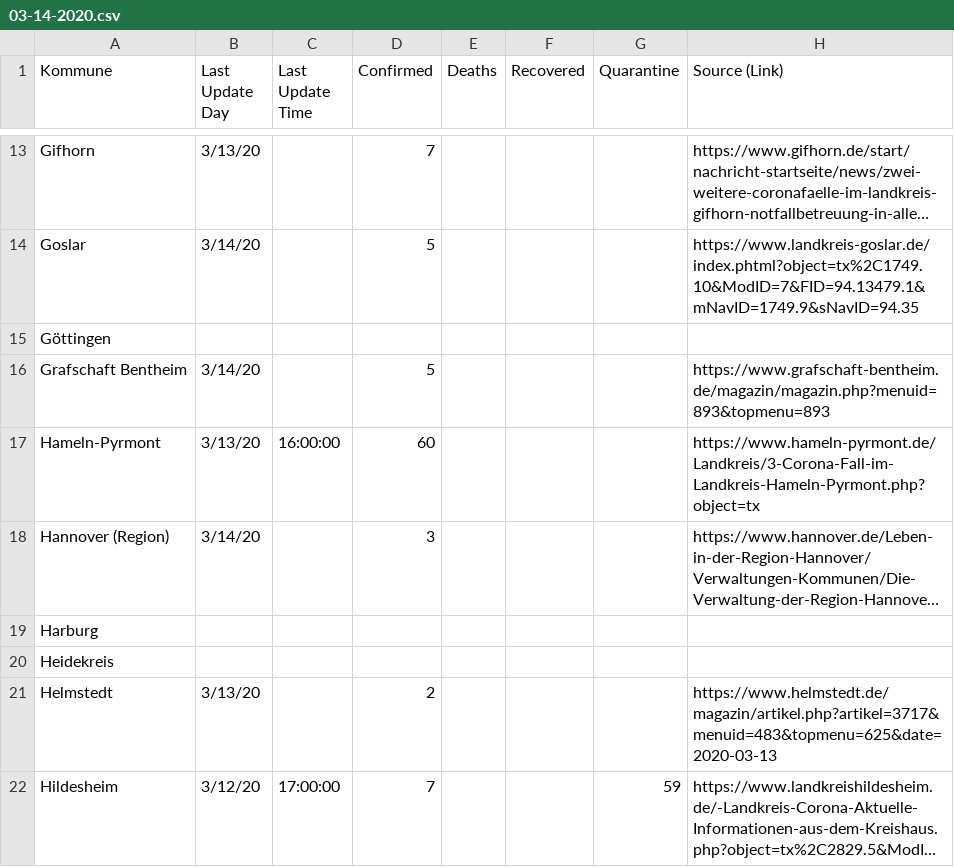
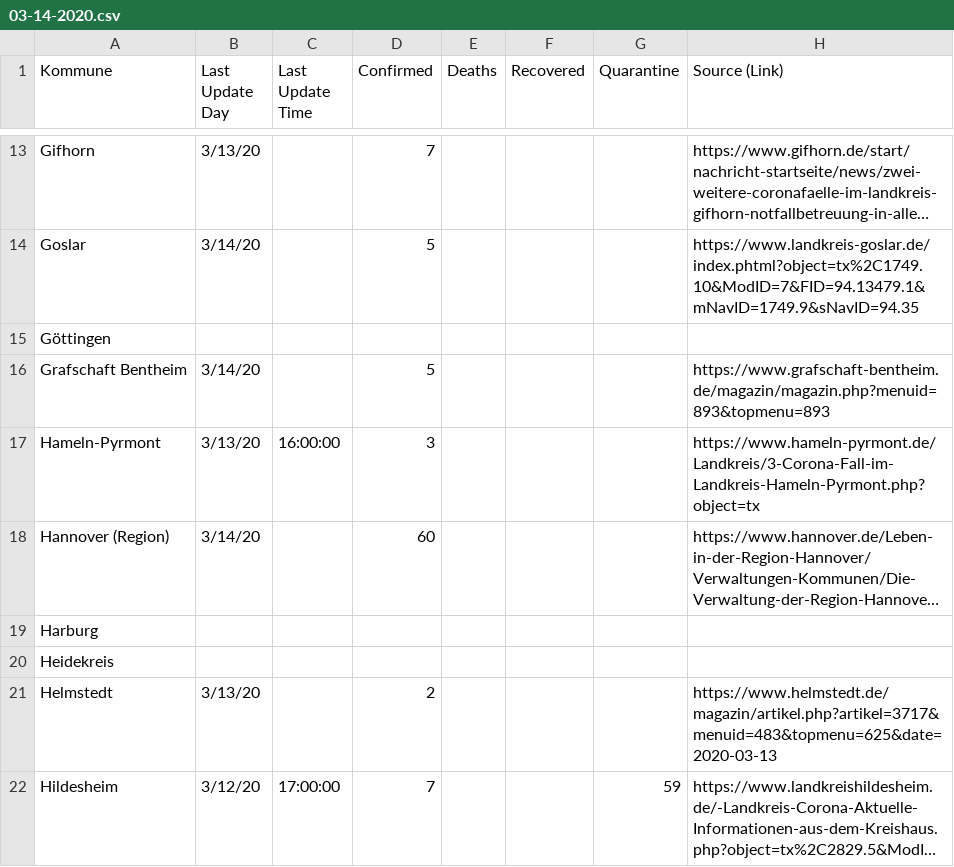
Before and after one commit to codeforosnabrueck/COVID-19-NDS, a CSV file: daily_reports/03-14-2020.csv, drawn as a sheet; only a part is shown, gaps mark what is left out; long unchanged cells end in …; the diff names each change by its address in the sheet, - before the commit and + after, or states it on an @@ line.

Commit message:
fix error

```diff
--- a/daily_reports/03-14-2020.csv
+++ b/daily_reports/03-14-2020.csv
-D17 (Confirmed): 60
+D17 (Confirmed): 3
-D18 (Confirmed): 3
+D18 (Confirmed): 60
```
